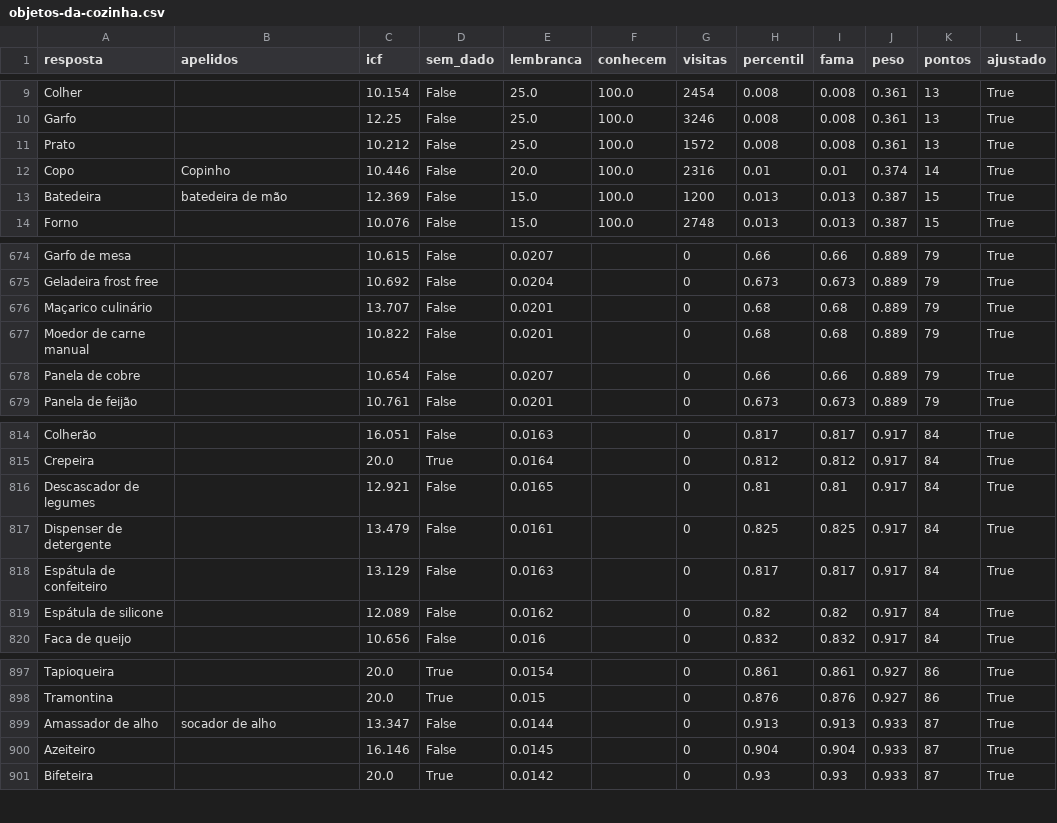
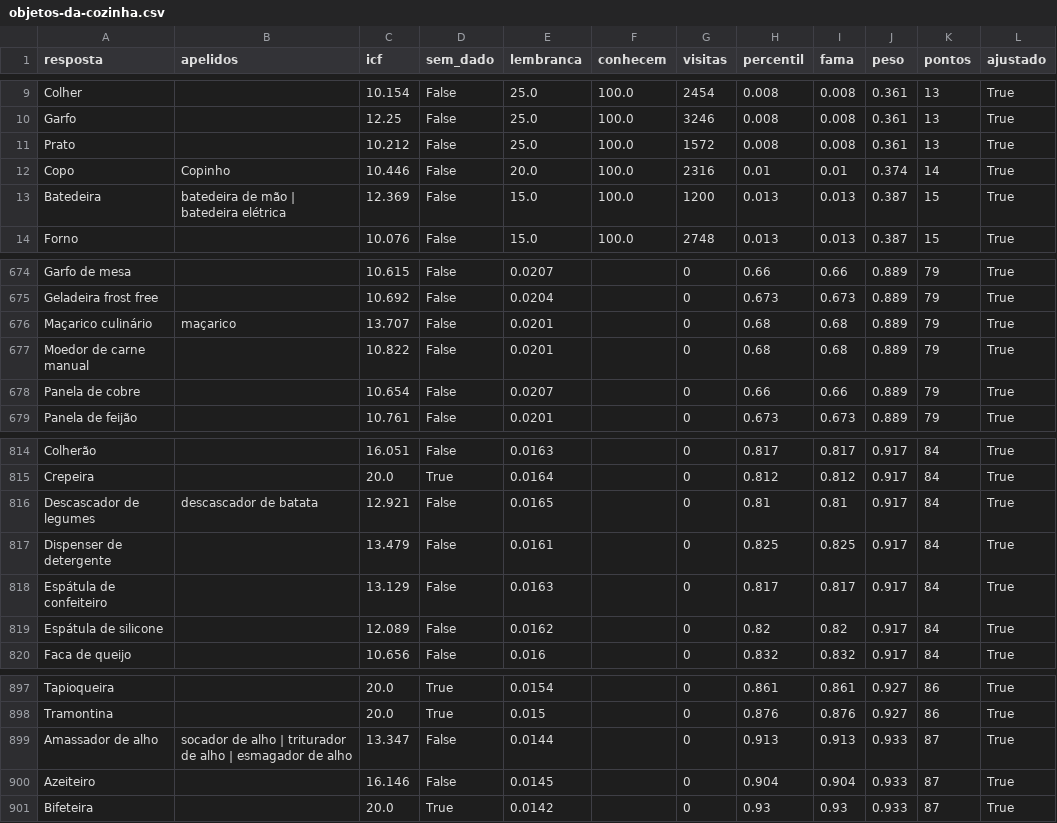
Before and after one commit to pedro1ace/nichoojogo, a CSV file: dados/pesos/revisao/objetos-da-cozinha.csv, drawn as a sheet; only a part is shown, gaps mark what is left out.

```diff
--- a/dados/pesos/revisao/objetos-da-cozinha.csv
+++ b/dados/pesos/revisao/objetos-da-cozinha.csv
@@ -12,3 +12,3 @@ Prato,,10.212,False,25.0,100.0,1572,0.008,0.008,0.361,13,True
 Copo,Copinho,10.446,False,20.0,100.0,2316,0.01,0.01,0.374,14,True
-Batedeira,batedeira de mão,12.369,False,15.0,100.0,1200,0.013,0.013,0.387,15,True
+Batedeira,batedeira de mão | batedeira elétrica,12.369,False,15.0,100.0,1200,0.013,0.013,0.387,15,True
 Forno,,10.076,False,15.0,100.0,2748,0.013,0.013,0.387,15,True
@@ -675,3 +675,3 @@ Garfo de mesa,,10.615,False,0.0207,,0,0.66,0.66,0.889,79,True
 Geladeira frost free,,10.692,False,0.0204,,0,0.673,0.673,0.889,79,True
-Maçarico culinário,,13.707,False,0.0201,,0,0.68,0.68,0.889,79,True
+Maçarico culinário,maçarico,13.707,False,0.0201,,0,0.68,0.68,0.889,79,True
 Moedor de carne manual,,10.822,False,0.0201,,0,0.68,0.68,0.889,79,True
@@ -815,3 +815,3 @@ Colherão,,16.051,False,0.0163,,0,0.817,0.817,0.917,84,True
 Crepeira,,20.0,True,0.0164,,0,0.812,0.812,0.917,84,True
-Descascador de legumes,,12.921,False,0.0165,,0,0.81,0.81,0.917,84,True
+Descascador de legumes,descascador de batata,12.921,False,0.0165,,0,0.81,0.81,0.917,84,True
 Dispenser de detergente,,13.479,False,0.0161,,0,0.825,0.825,0.917,84,True
@@ -898,3 +898,3 @@ Tapioqueira,,20.0,True,0.0154,,0,0.861,0.861,0.927,86,True
 Tramontina,,20.0,True,0.015,,0,0.876,0.876,0.927,86,True
-Amassador de alho,socador de alho,13.347,False,0.0144,,0,0.913,0.913,0.933,87,True
+Amassador de alho,socador de alho | triturador de alho | esmagador de alho,13.347,False,0.0144,,0,0.913,0.913,0.933,87,True
 Azeiteiro,,16.146,False,0.0145,,0,0.904,0.904,0.933,87,True
```
Also changed, not shown: dados/pesos/revisao/cidades-do-brasil.csv, dados/pesos/revisao/coisas-com-dentes.csv, 18 other files.
